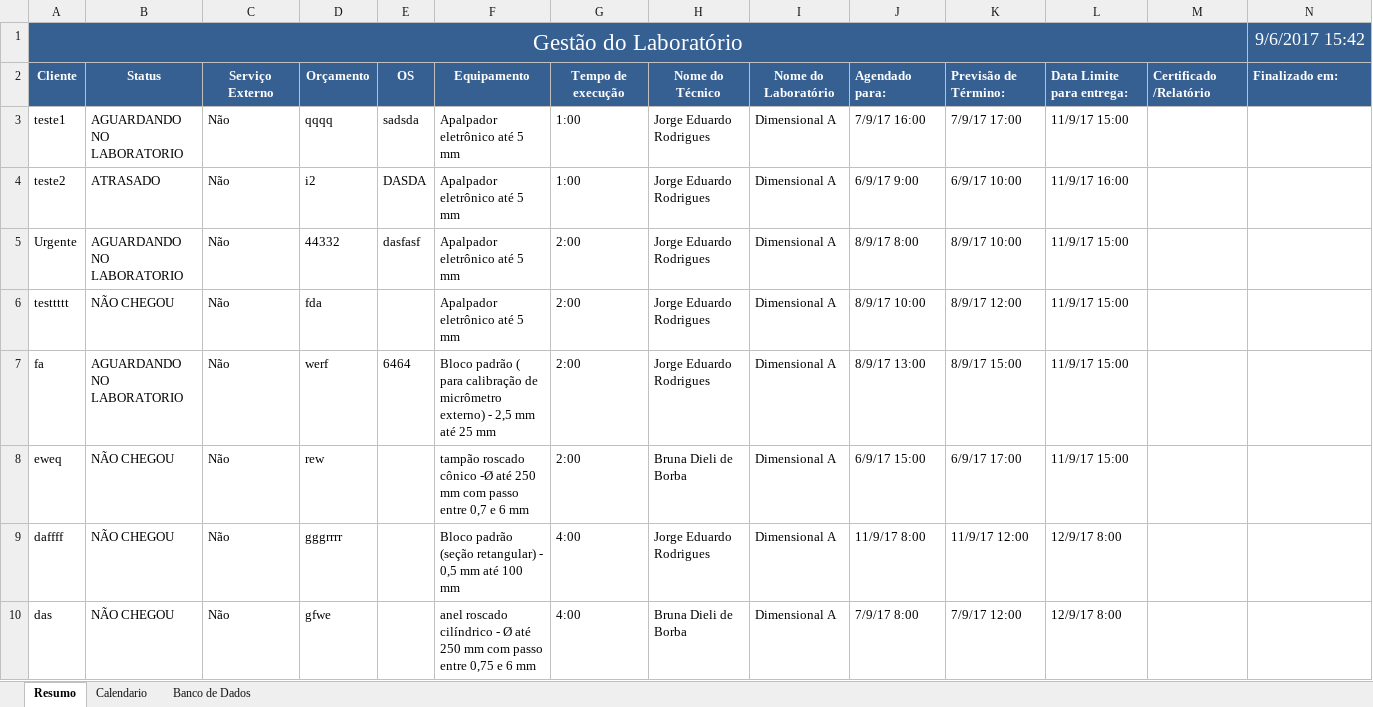
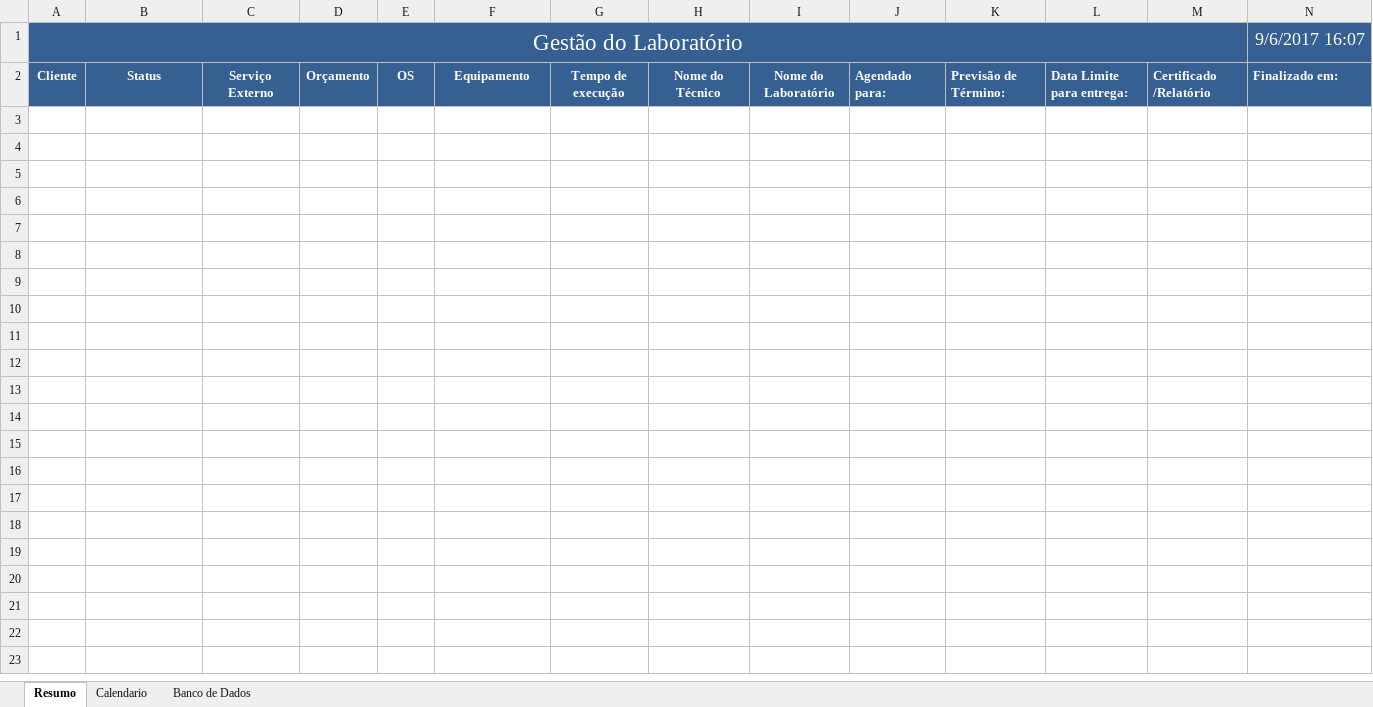
Before and after one commit to Lucialtda/SoftLab, an Excel workbook: PCP - Gestão Total.xlsm, sheet Resumo, drawn as a sheet; values as stored, in another font and other column widths than the file's, no borders; charts and pictures and conditional formats not drawn; the diff names each change by its address in the sheet, - before the commit and + after, or states it on an @@ line.

Commit message:
Agendamentos contando os dias uteis para o limite de 5 dias uteis.

```diff
--- a/PCP - Gestão Total.xlsm (sheet Resumo)
+++ b/PCP - Gestão Total.xlsm (sheet Resumo)
-N1: 9/6/2017 15:42
+N1: 9/6/2017 16:07
-row 3: teste1 | AGUARDANDO NO LABORATORIO | Não | qqqq | sadsda | Apalpador eletrônico até 5 mm | 1:00 | Jorge Eduardo Rodrigues | Dimensional A | 7/9/17 16:00 | 7/9/17 17:00 | 11/9/17 15:00
-row 4: teste2 | ATRASADO | Não | i2 | DASDA | Apalpador eletrônico até 5 mm | 1:00 | Jorge Eduardo Rodrigues | Dimensional A | 6/9/17 9:00 | 6/9/17 10:00 | 11/9/17 16:00
-row 5: Urgente | AGUARDANDO NO LABORATORIO | Não | 44332 | dasfasf | Apalpador eletrônico até 5 mm | 2:00 | Jorge Eduardo Rodrigues | Dimensional A | 8/9/17 8:00 | 8/9/17 10:00 | 11/9/17 15:00
-row 6: testtttt | NÃO CHEGOU | Não | fda |  | Apalpador eletrônico até 5 mm | 2:00 | Jorge Eduardo Rodrigues | Dimensional A | 8/9/17 10:00 | 8/9/17 12:00 | 11/9/17 15:00
-row 7: fa | AGUARDANDO NO LABORATORIO | Não | werf | 6464 | Bloco padrão ( para calibração de micrômetro externo) - 2,5 mm até 25 mm | 2:00 | Jorge Eduardo Rodrigues | Dimensional A | 8/9/17 13:00 | 8/9/17 15:00 | 11/9/17 15:00
-row 8: eweq | NÃO CHEGOU | Não | rew |  | tampão roscado cônico -Ø até 250 mm com passo entre 0,7 e 6 mm | 2:00 | Bruna Dieli de Borba | Dimensional A | 6/9/17 15:00 | 6/9/17 17:00 | 11/9/17 15:00
-row 9: daffff | NÃO CHEGOU | Não | gggrrrr |  | Bloco padrão (seção retangular) - 0,5 mm até 100 mm | 4:00 | Jorge Eduardo Rodrigues | Dimensional A | 11/9/17 8:00 | 11/9/17 12:00 | 12/9/17 8:00
-row 10: das | NÃO CHEGOU | Não | gfwe |  | anel roscado cilíndrico - Ø até 250 mm com passo entre 0,75 e 6 mm | 4:00 | Bruna Dieli de Borba | Dimensional A | 7/9/17 8:00 | 7/9/17 12:00 | 12/9/17 8:00
```
Also changed, not shown: sheet Calendario.
